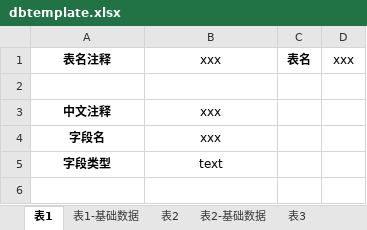
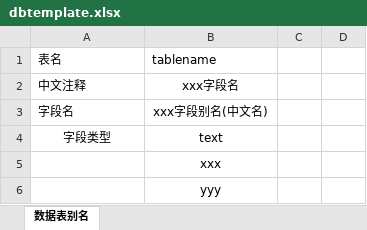
Before and after one commit to mm-tpl/next, an Excel workbook: public/tpl/dbtemplate.xlsx, sheet 数据表别名, drawn as a sheet; values as stored, in another font and other column widths than the file's, no borders; removed rows and columns are numbered as before the commit, all else as after; the diff names each change by its address in the sheet, - before the commit and + after, or states it on an @@ line.

```diff
--- a/public/tpl/dbtemplate.xlsx (sheet 数据表别名)
+++ b/public/tpl/dbtemplate.xlsx (sheet 数据表别名)
-sheet tab: 表1
+sheet tab: 数据表别名
-sheet tab: 表1-基础数据
-sheet tab: 表2
-sheet tab: 表2-基础数据
-sheet tab: 表3
-row 1: 表名注释 | xxx | 表名 | xxx
-row 1: (empty)
+row 1: 表名 | tablename
-A2:A4 bold: on
+A2:A4 bold: off
-A2:A3 alignment: center
+A2:A3 alignment: left
-B2 (tablename): xxx
+B2 (tablename): xxx字段名
-B3 (tablename): xxx
+B3 (tablename): xxx字段别名(中文名)
+row 5:  | xxx
+row 6:  | yyy
```
Also changed, not shown: other sheet tabs, 7 other files.
